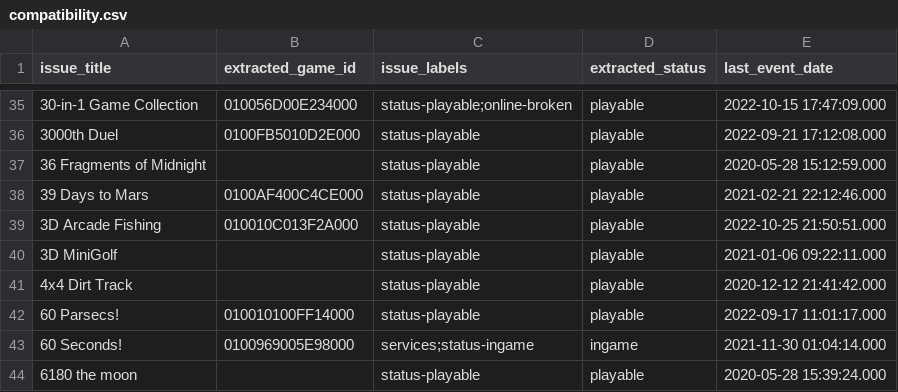
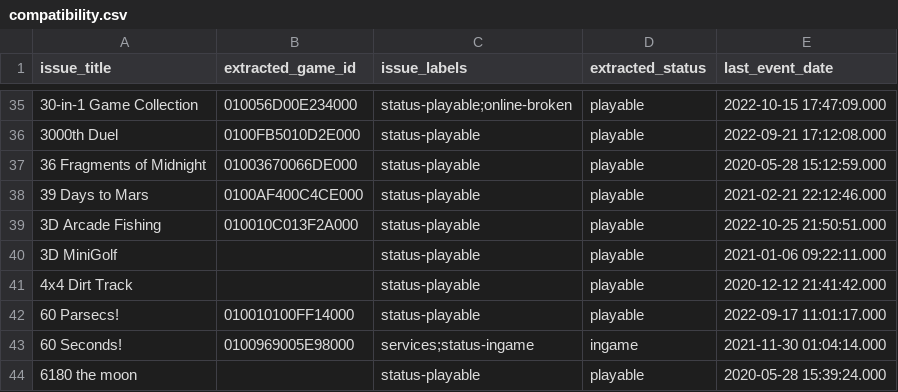
Before and after one commit to williansti/Ryujinx, a CSV file: docs/compatibility.csv, drawn as a sheet; only a part is shown, gaps mark what is left out; the diff covers the shown part only.

```diff
--- a/docs/compatibility.csv
+++ b/docs/compatibility.csv
@@ -36,3 +36,3 @@
 "3000th Duel",0100FB5010D2E000,status-playable,playable,2022-09-21 17:12:08.000
-"36 Fragments of Midnight",,status-playable,playable,2020-05-28 15:12:59.000
+"36 Fragments of Midnight",01003670066DE000,status-playable,playable,2020-05-28 15:12:59.000
 "39 Days to Mars",0100AF400C4CE000,status-playable,playable,2021-02-21 22:12:46.000
```
Also changed, not shown: 16 edited cells elsewhere in this file.
